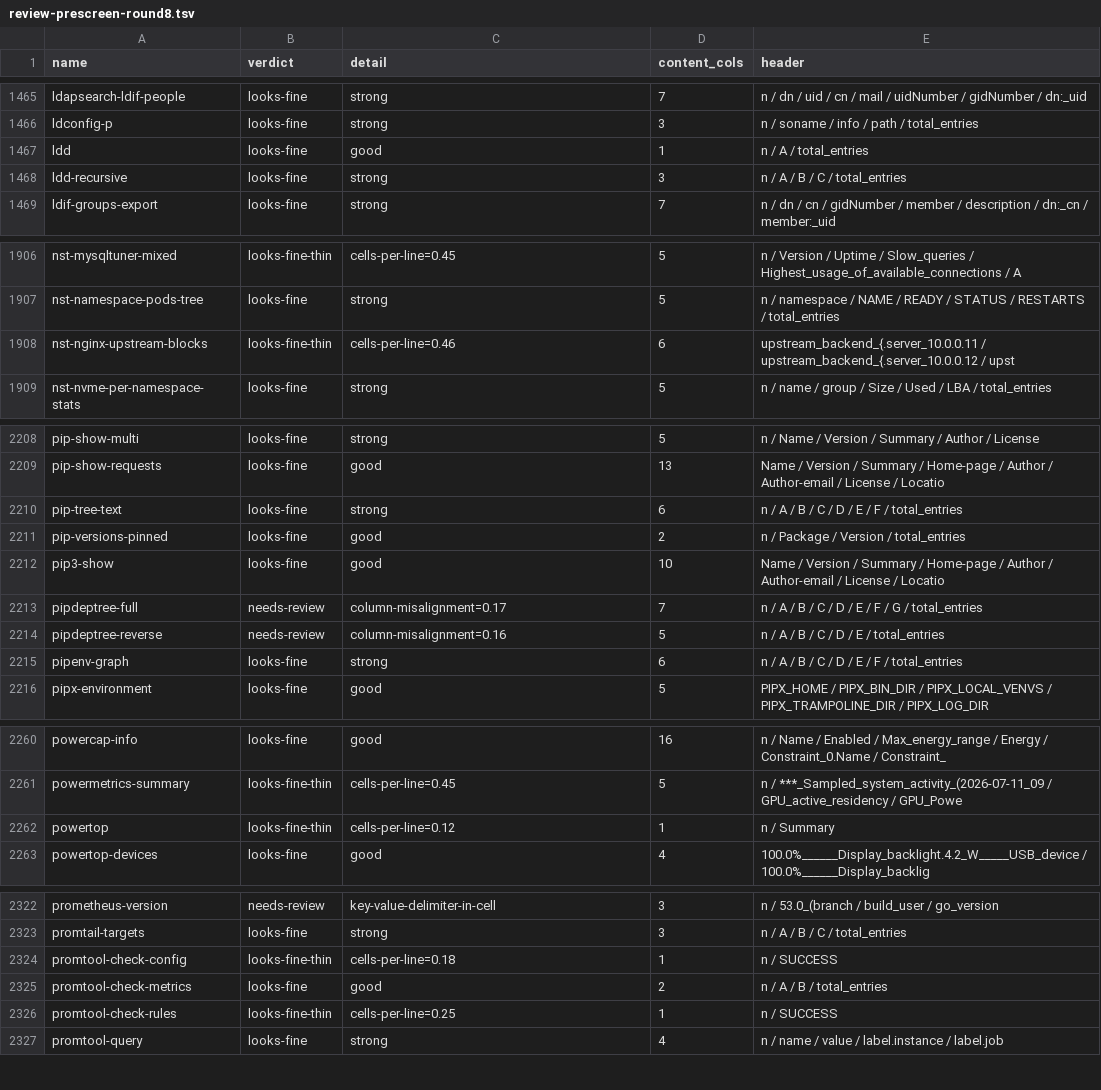
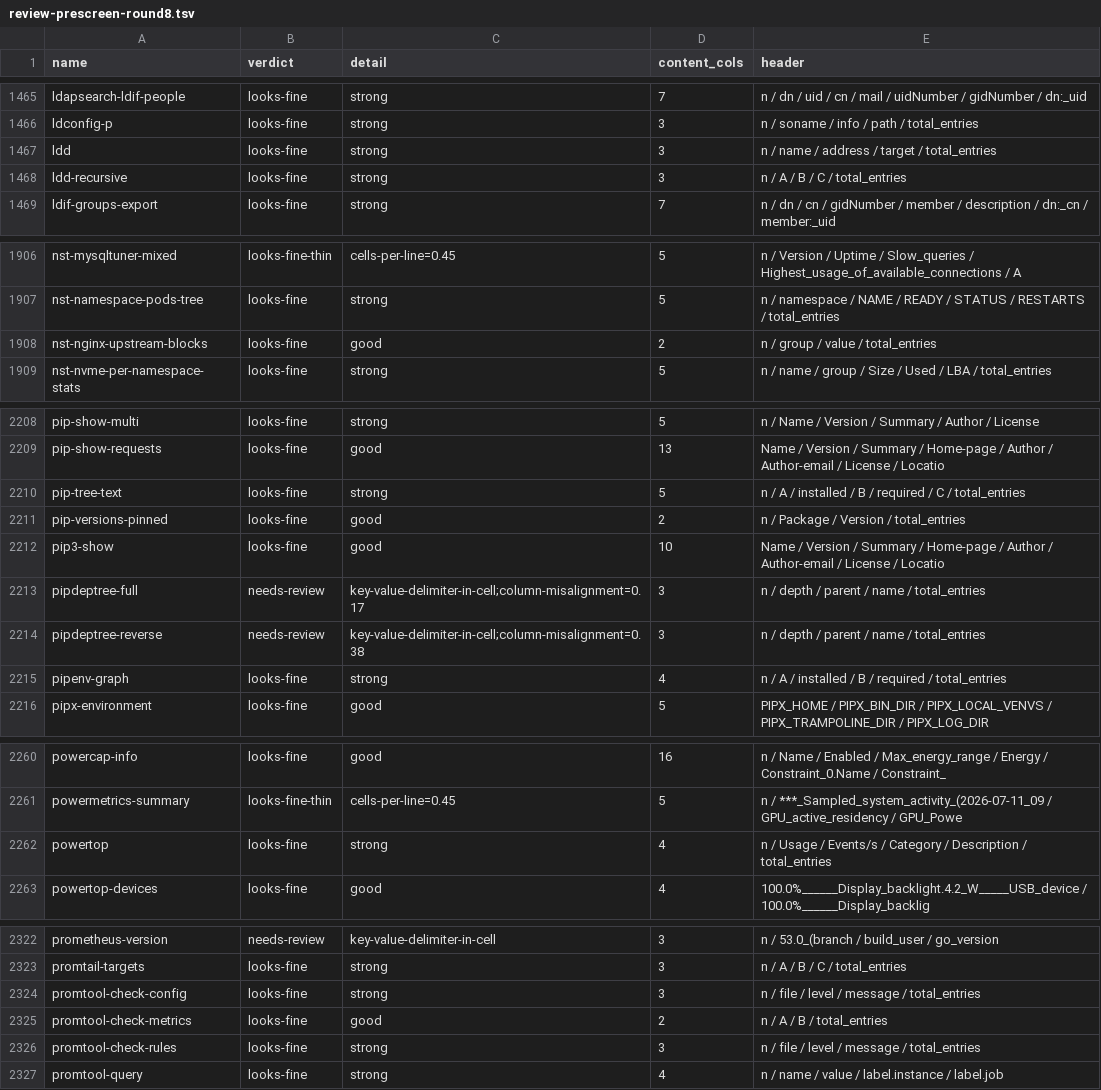
Before and after one commit to MartinGallagher-code/provost, a TSV file: docs/review-prescreen-round8.tsv, drawn as a sheet; only a part is shown, gaps mark what is left out; the diff covers the shown part only.

```diff
--- a/docs/review-prescreen-round8.tsv
+++ b/docs/review-prescreen-round8.tsv
@@ -1466,3 +1466,3 @@ ldapsearch-ldif-people	looks-fine	strong	7	n / dn / uid / cn / mail / uidNumber
 ldconfig-p	looks-fine	strong	3	n / soname / info / path / total_entries
-ldd	looks-fine	good	1	n / A / total_entries
+ldd	looks-fine	strong	3	n / name / address / target / total_entries
 ldd-recursive	looks-fine	strong	3	n / A / B / C / total_entries
@@ -1907,3 +1907,3 @@ nst-mysqltuner-mixed	looks-fine-thin	cells-per-line=0.45	5	n / Version / Uptime
 nst-namespace-pods-tree	looks-fine	strong	5	n / namespace / NAME / READY / STATUS / RESTARTS / total_entries
-nst-nginx-upstream-blocks	looks-fine-thin	cells-per-line=0.46	6	upstream_backend_{.server_10.0.0.11 / upstream_backend_{.server_10.0.0.12 / upst
+nst-nginx-upstream-blocks	looks-fine	good	2	n / group / value / total_entries
 nst-nvme-per-namespace-stats	looks-fine	strong	5	n / name / group / Size / Used / LBA / total_entries
@@ -2209,8 +2209,8 @@ pip-show-multi	looks-fine	strong	5	n / Name / Version / Summary / Author / Licen
 pip-show-requests	looks-fine	good	13	Name / Version / Summary / Home-page / Author / Author-email / License / Locatio
-pip-tree-text	looks-fine	strong	6	n / A / B / C / D / E / F / total_entries
+pip-tree-text	looks-fine	strong	5	n / A / installed / B / required / C / total_entries
 pip-versions-pinned	looks-fine	good	2	n / Package / Version / total_entries
 pip3-show	looks-fine	good	10	Name / Version / Summary / Home-page / Author / Author-email / License / Locatio
-pipdeptree-full	needs-review	column-misalignment=0.17	7	n / A / B / C / D / E / F / G / total_entries
-pipdeptree-reverse	needs-review	column-misalignment=0.16	5	n / A / B / C / D / E / total_entries
-pipenv-graph	looks-fine	strong	6	n / A / B / C / D / E / F / total_entries
+pipdeptree-full	needs-review	key-value-delimiter-in-cell;column-misalignment=0.17	3	n / depth / parent / name / total_entries
+pipdeptree-reverse	needs-review	key-value-delimiter-in-cell;column-misalignment=0.38	3	n / depth / parent / name / total_entries
+pipenv-graph	looks-fine	strong	4	n / A / installed / B / required / total_entries
 pipx-environment	looks-fine	good	5	PIPX_HOME / PIPX_BIN_DIR / PIPX_LOCAL_VENVS / PIPX_TRAMPOLINE_DIR / PIPX_LOG_DIR
@@ -2261,3 +2261,3 @@ powercap-info	looks-fine	good	16	n / Name / Enabled / Max_energy_range / Energy
 powermetrics-summary	looks-fine-thin	cells-per-line=0.45	5	n / ***_Sampled_system_activity_(2026-07-11_09 / GPU_active_residency / GPU_Powe
-powertop	looks-fine-thin	cells-per-line=0.12	1	n / Summary
+powertop	looks-fine	strong	4	n / Usage / Events/s / Category / Description / total_entries
 powertop-devices	looks-fine	good	4	100.0%______Display_backlight.4.2_W_____USB_device / 100.0%______Display_backlig
@@ -2323,5 +2323,5 @@ prometheus-version	needs-review	key-value-delimiter-in-cell	3	n / 53.0_(branch /
 promtail-targets	looks-fine	strong	3	n / A / B / C / total_entries
-promtool-check-config	looks-fine-thin	cells-per-line=0.18	1	n / SUCCESS
+promtool-check-config	looks-fine	strong	3	n / file / level / message / total_entries
 promtool-check-metrics	looks-fine	good	2	n / A / B / total_entries
-promtool-check-rules	looks-fine-thin	cells-per-line=0.25	1	n / SUCCESS
+promtool-check-rules	looks-fine	strong	3	n / file / level / message / total_entries
 promtool-query	looks-fine	strong	4	n / name / value / label.instance / label.job
```
Also changed, not shown: 14 edited cells elsewhere in this file, extract/hints.tsv, 50 other files.
